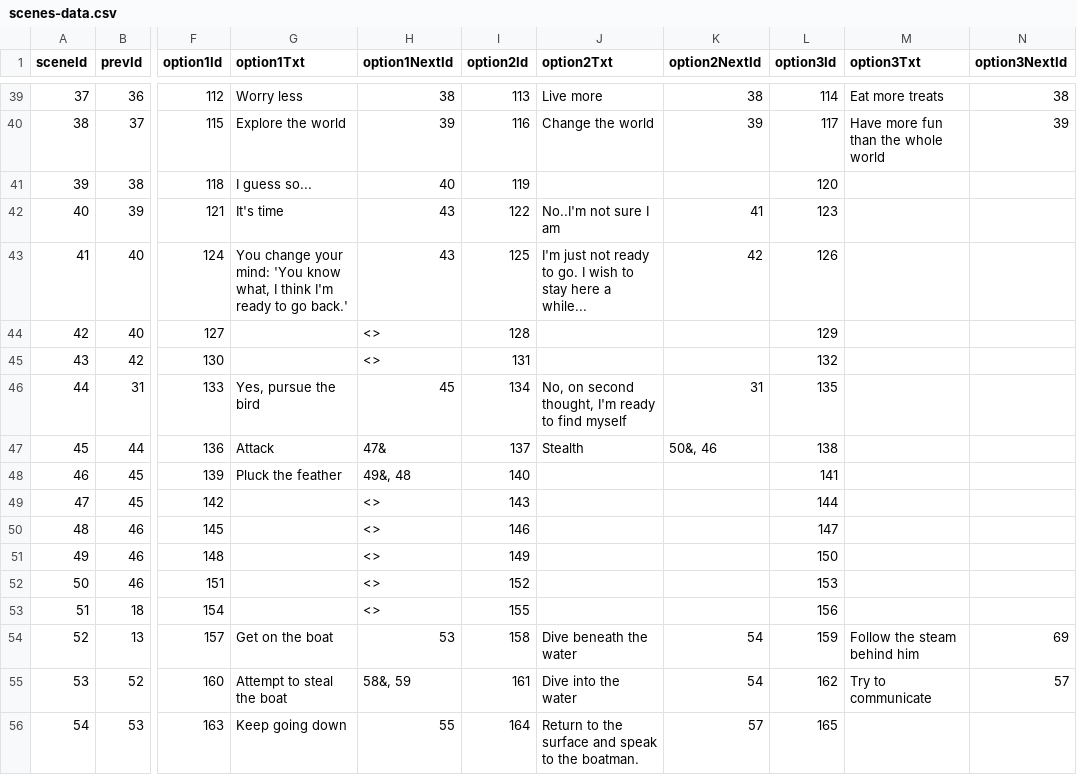
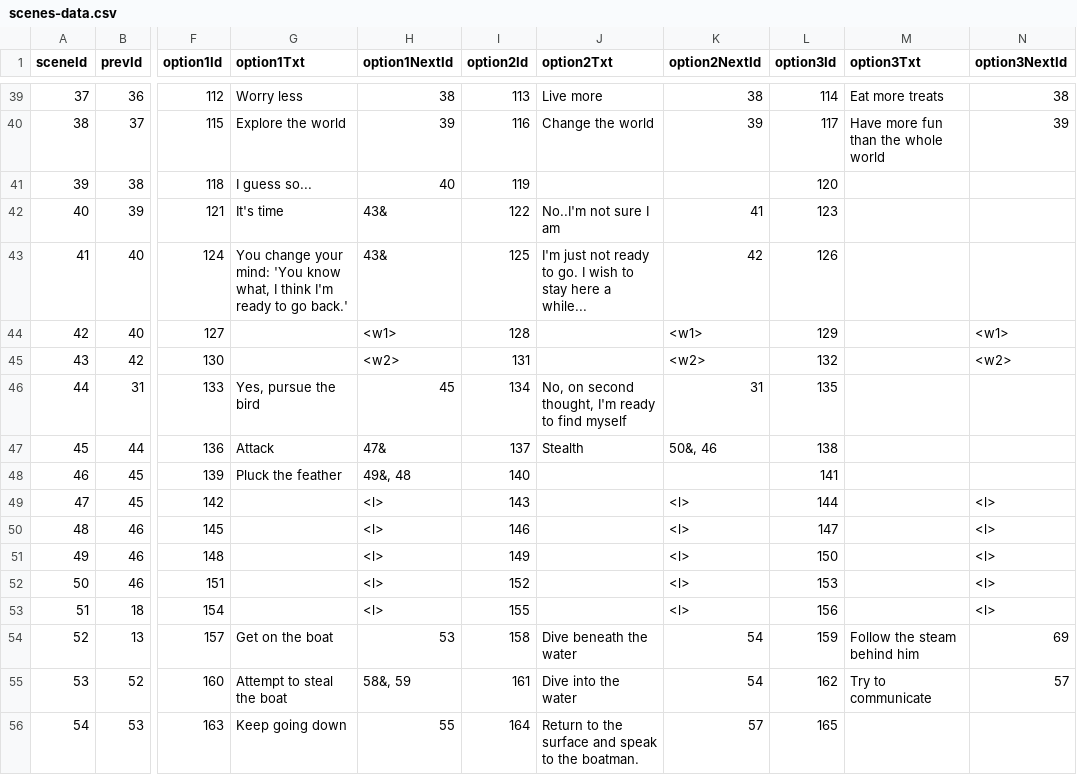
Before and after one commit to sleephawk/adventure-game, a CSV file: src/data/scenes-data.csv, drawn as a sheet; only a part is shown, gaps mark what is left out; the diff covers the shown part only; the diff names each change by its address in the sheet, - before the commit and + after, or states it on an @@ line.

Commit message:
created ending text, encountered a bug regarding the loss vs the win reset. Added sounds to the buttons and an audio module

```diff
--- a/src/data/scenes-data.csv
+++ b/src/data/scenes-data.csv
-H42:H43 (option1NextId): 43
+H42:H43 (option1NextId): 43&
-H44 (option1NextId): <>
+H44 (option1NextId): <w1>
-K44 (option2NextId): (empty)
+K44 (option2NextId): <w1>
-N44 (option3NextId): (empty)
+N44 (option3NextId): <w1>
-H45 (option1NextId): <>
+H45 (option1NextId): <w2>
-K45 (option2NextId): (empty)
+K45 (option2NextId): <w2>
-N45 (option3NextId): (empty)
+N45 (option3NextId): <w2>
-H49:H53 (option1NextId): <>
+H49:H53 (option1NextId): <l>
-K49:K53 (option2NextId): (empty)
+K49:K53 (option2NextId): <l>
-N49:N53 (option3NextId): (empty)
+N49:N53 (option3NextId): <l>
```
Also changed, not shown: 33 edited cells elsewhere in this file, 12 other files.
